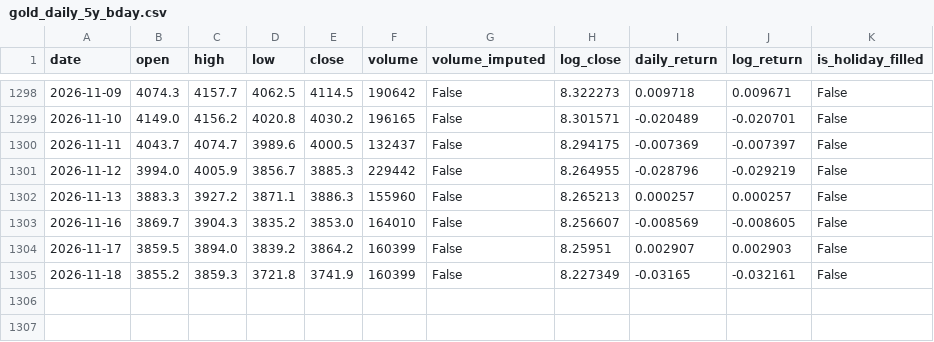
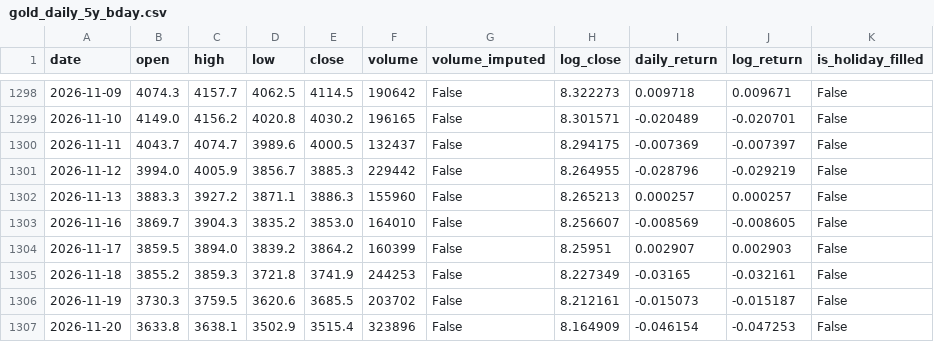
Before and after one commit to codexcancerion/goldsniper, a CSV file: data/gold_daily_5y_bday.csv, drawn as a sheet; only a part is shown, gaps mark what is left out.

```diff
--- a/data/gold_daily_5y_bday.csv
+++ b/data/gold_daily_5y_bday.csv
@@ -1304,2 +1304,4 @@ date,open,high,low,close,volume,volume_imputed,log_close,daily_return,log_return
 2026-11-17,3859.5,3894.0,3839.2,3864.2,160399,False,8.25951,0.002907,0.002903,False
-2026-11-18,3855.2,3859.3,3721.8,3741.9,160399,False,8.227349,-0.03165,-0.032161,False
+2026-11-18,3855.2,3859.3,3721.8,3741.9,244253,False,8.227349,-0.03165,-0.032161,False
+2026-11-19,3730.3,3759.5,3620.6,3685.5,203702,False,8.212161,-0.015073,-0.015187,False
+2026-11-20,3633.8,3638.1,3502.9,3515.4,323896,False,8.164909,-0.046154,-0.047253,False
```
Also changed, not shown: data/gold_daily_5y.csv, data/gold_daily_5y_clean.csv, 10 other files.
